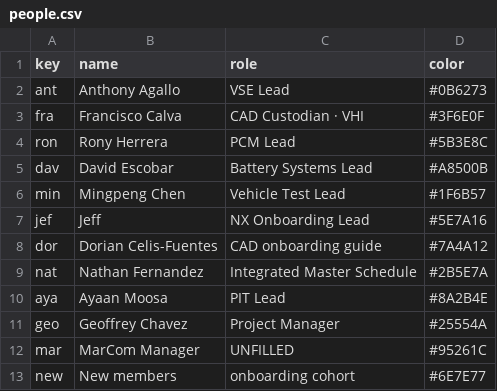
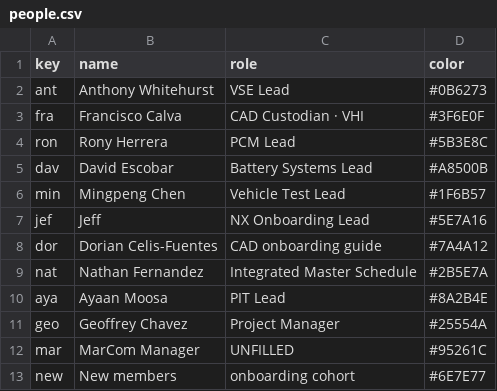
Before and after one commit to GeoffChavez/taskline, a CSV file: data/people.csv, drawn as a sheet.

Commit message:
Update people.csv

```diff
--- a/data/people.csv
+++ b/data/people.csv
@@ -1,3 +1,3 @@
 key,name,role,color
-ant,Anthony Agallo,VSE Lead,#0B6273
+ant,Anthony Whitehurst,VSE Lead,#0B6273
 fra,Francisco Calva,CAD Custodian · VHI,#3F6E0F
```
